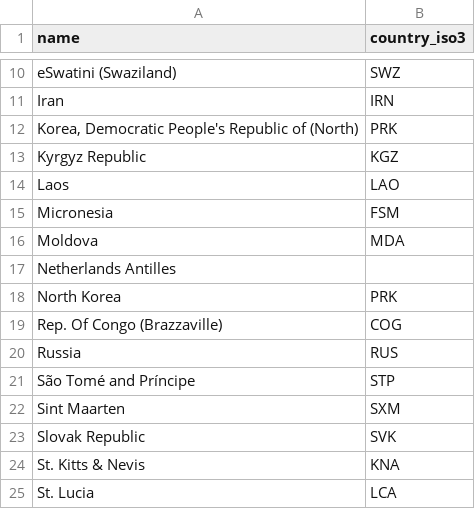
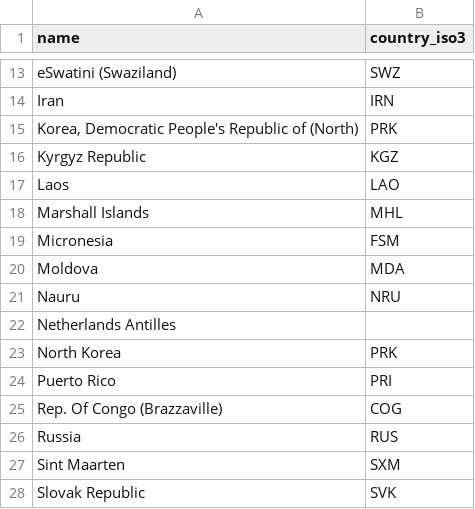
Before and after one commit to gabrielsgaspar/research-songs, a CSV file: resources/crisis_country_names.csv, drawn as a sheet; only a part is shown, gaps mark what is left out; the shorter side is filled out with more unchanged rows; the diff covers the shown part only.

```diff
--- a/resources/crisis_country_names.csv
+++ b/resources/crisis_country_names.csv
@@ -14,9 +17,11 @@ Kyrgyz Republic,KGZ
 Laos,LAO
+Marshall Islands,MHL
 Micronesia,FSM
 Moldova,MDA
+Nauru,NRU
 Netherlands Antilles,
 North Korea,PRK
+Puerto Rico,PRI
 Rep. Of Congo (Brazzaville),COG
 Russia,RUS
-São Tomé and Príncipe,STP
 Sint Maarten,SXM
```
Also changed, not shown: 7 added rows and 1 moved row elsewhere in this file, 4 other files.
